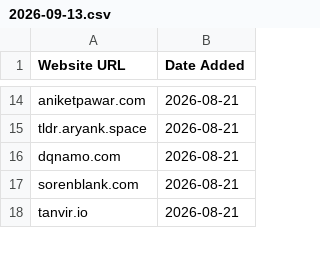
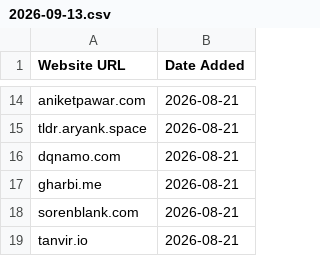
Before and after one commit to omyvnss/adfolio-clone, a CSV file: data/history/2026-09-13.csv, drawn as a sheet; only a part is shown, gaps mark what is left out; the diff names each change by its address in the sheet, - before the commit and + after, or states it on an @@ line.

```diff
--- a/data/history/2026-09-13.csv
+++ b/data/history/2026-09-13.csv
+row 17: gharbi.me | 2026-08-21
```
Also changed, not shown: data/sites.csv, 1 other file.
